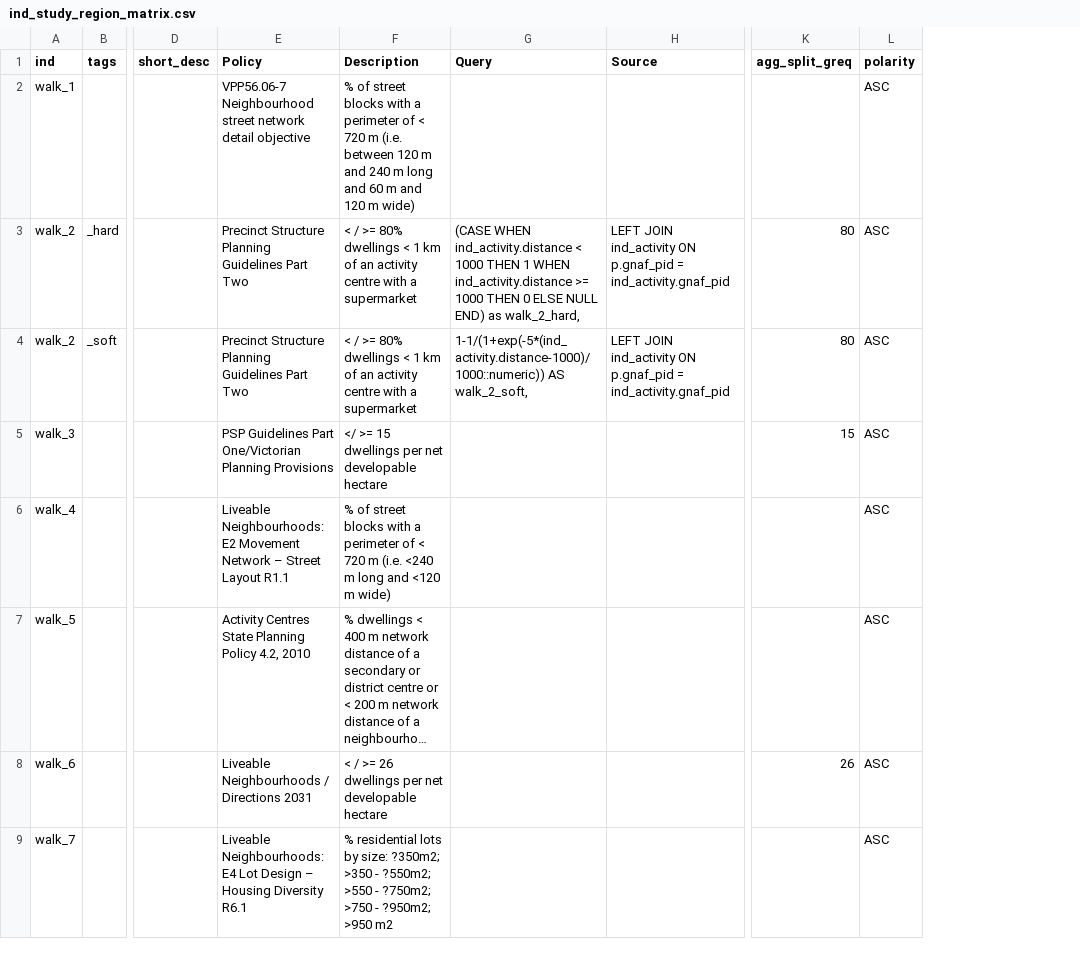
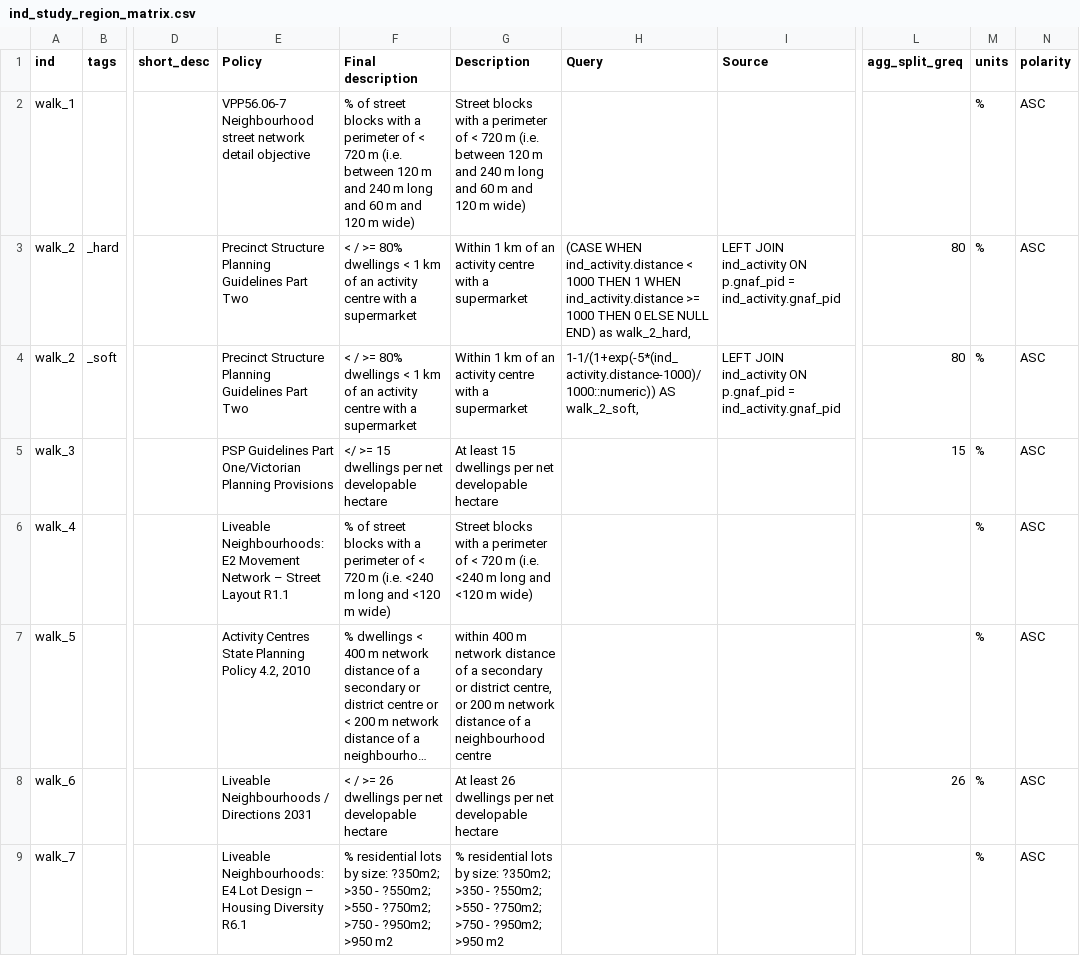
Before and after one commit to healthy-liveable-cities/australian-national-liveability-study, a CSV file: ind_study_region_matrix.csv, drawn as a sheet; only a part is shown, gaps mark what is left out; long unchanged cells end in …; the diff names each change by its address in the sheet, - before the commit and + after, or states it on an @@ line.

Commit message:
updated ind matrix with a more plain language and de-thresholdised ind description, with seperate column for units

```diff
--- a/ind_study_region_matrix.csv
+++ b/ind_study_region_matrix.csv
+column G (Description), rows 2-9: Street blocks with a perimeter of < 720 m (i.e. between 120 m and 240 m long and 60 m and 120 m wide) | Within 1 km of an activity centre with a supermarket | Within 1 km of an activity centre with a supermarket | At least 15 dwellings per net developable hectare | Street blocks with a perimeter of < 720 m (i.e. <240 m long and <120 m wide) | within 400 m network distance of a secondary or district centre, or 200 m network distance of a neighbourhood centre | At least 26 dwellings per net developable hectare | % residential lots by size: ?350m2; >350 - ?550m2; >550 - ?750m2; >750 - ?950m2; >950 m2
+column M (units), rows 2-9: all %
-F1: Description
+F1: Final description
```
